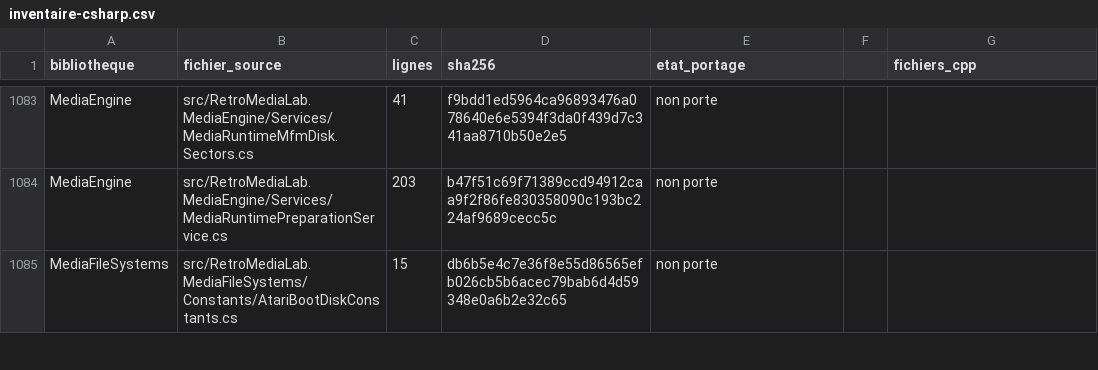
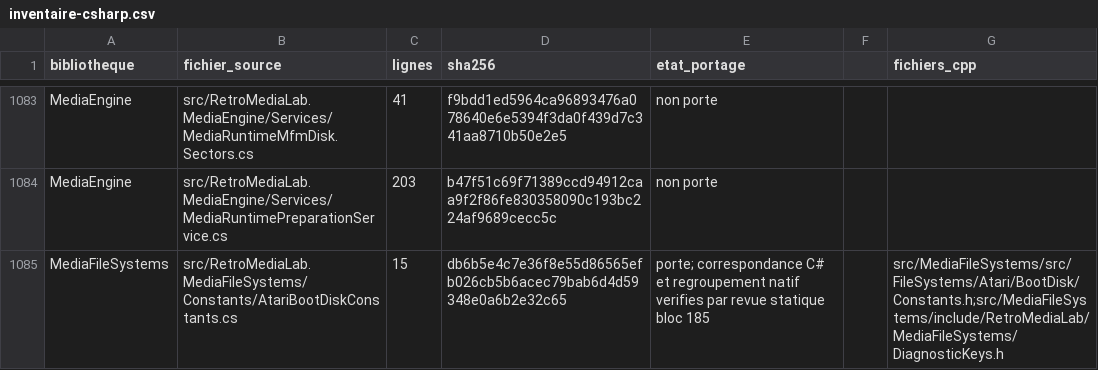
Before and after one commit to overthetop78/Retro-Media-Lab_CPP, a CSV file: docs/references/retro-media-lab/media/inventaire-csharp.csv, drawn as a sheet; only a part is shown, gaps mark what is left out; the diff covers the shown part only.

Commit message:
Porte les politiques d interpretation MFS et corrige l inventaire verifie

```diff
--- a/docs/references/retro-media-lab/media/inventaire-csharp.csv
+++ b/docs/references/retro-media-lab/media/inventaire-csharp.csv
@@ -1084,2 +1084,2 @@ MediaEngine,src/RetroMediaLab.MediaEngine/Services/MediaRuntimeMfmDisk.Sectors.c
 MediaEngine,src/RetroMediaLab.MediaEngine/Services/MediaRuntimePreparationService.cs,203,b47f51c69f71389ccd94912caa9f2f86fe830358090c193bc224af9689cecc5c,non porte,,
-MediaFileSystems,src/RetroMediaLab.MediaFileSystems/Constants/AtariBootDiskConstants.cs,15,db6b5e4c7e36f8e55d86565efb026cb5b6acec79bab6d4d59348e0a6b2e32c65,non porte,,
+MediaFileSystems,src/RetroMediaLab.MediaFileSystems/Constants/AtariBootDiskConstants.cs,15,db6b5e4c7e36f8e55d86565efb026cb5b6acec79bab6d4d59348e0a6b2e32c65,porte; correspondance C# et regroupement natif verifies par revue statique bloc 185,,src/MediaFileSystems/src/FileSystems/Atari/BootDisk/Constants.h;src/MediaFileSystems/include/RetroMediaLab/MediaFileSystems/DiagnosticKeys.h
```
Also changed, not shown: 36 edited cells elsewhere in this file, 12 other files.
